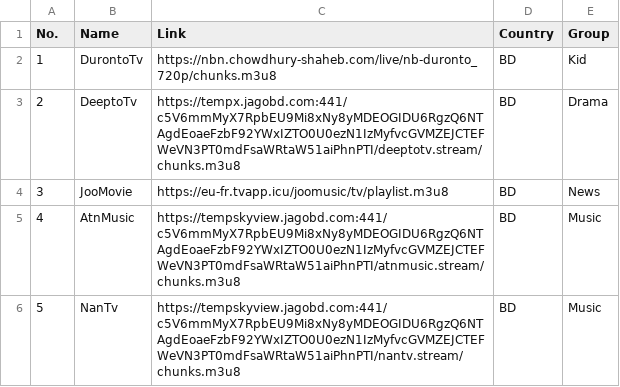
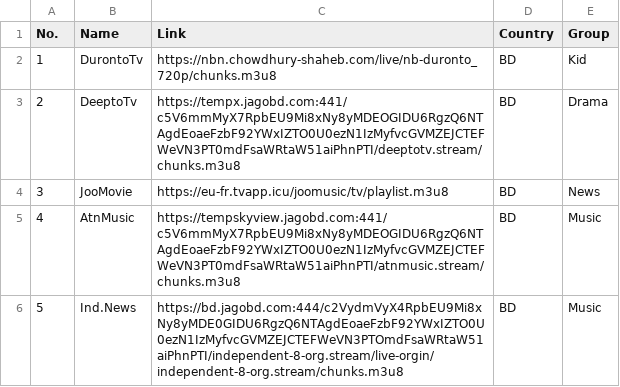
Before and after one commit to iptv-world/iptv-world.github.io, a CSV file: up.csv, drawn as a sheet.

Commit message:
Update up.csv

```diff
--- a/up.csv
+++ b/up.csv
@@ -5,2 +5,2 @@ No.,Name,Link,Country,Group
 4,AtnMusic,https://tempskyview.jagobd.com:441/c5V6mmMyX7RpbEU9Mi8xNy8yMDEOGIDU6RgzQ6NTAgdEoaeFzbF92YWxIZTO0U0ezN1IzMyfvcGVMZEJCTEFWeVN3PT0mdFsaWRtaW51aiPhnPTI/atnmusic.stream/chunks.m3u8,BD,Music
-5,NanTv,https://tempskyview.jagobd.com:441/c5V6mmMyX7RpbEU9Mi8xNy8yMDEOGIDU6RgzQ6NTAgdEoaeFzbF92YWxIZTO0U0ezN1IzMyfvcGVMZEJCTEFWeVN3PT0mdFsaWRtaW51aiPhnPTI/nantv.stream/chunks.m3u8,BD,Music
+5,Ind.News,https://bd.jagobd.com:444/c2VydmVyX4RpbEU9Mi8xNy8yMDE0GIDU6RgzQ6NTAgdEoaeFzbF92YWxIZTO0U0ezN1IzMyfvcGVMZEJCTEFWeVN3PTOmdFsaWRtaW51aiPhnPTI/independent-8-org.stream/live-orgin/independent-8-org.stream/chunks.m3u8,BD,Music
```
